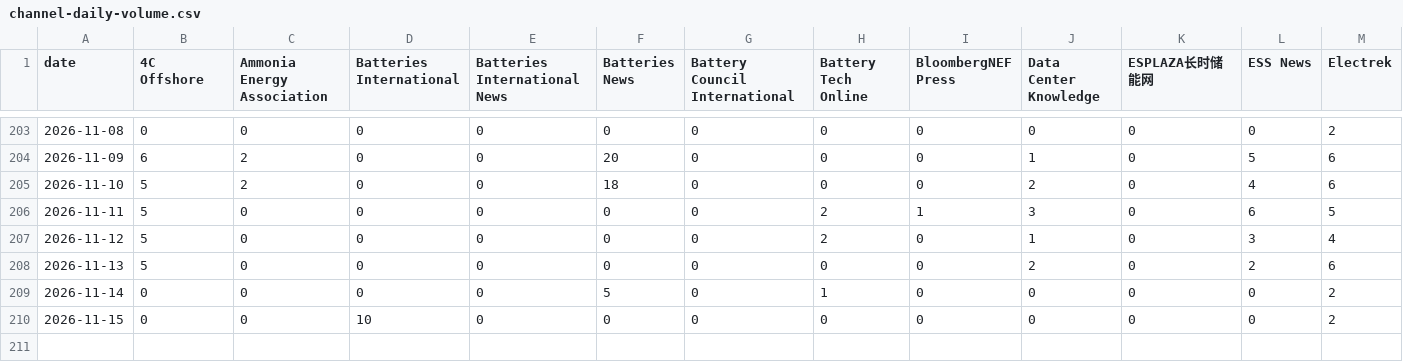
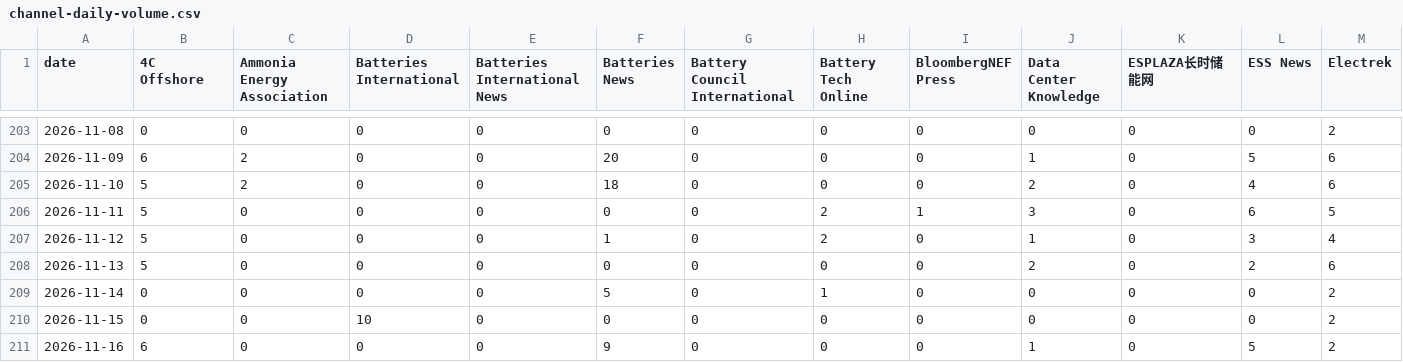
Before and after one commit to wodewoping-png/news-spider, a CSV file: logs/channel-daily-volume.csv, drawn as a sheet; only a part is shown, gaps mark what is left out; rows hold the shown columns only; the diff names each change by its address in the sheet, - before the commit and + after, or states it on an @@ line.

```diff
--- a/logs/channel-daily-volume.csv
+++ b/logs/channel-daily-volume.csv
-F207 (Batteries News): 0
+F207 (Batteries News): 1
+row 211: 2026-11-16 | 6 | 0 | 0 | 0 | 9 | 0 | 0 | 0 | 1 | 0 | 5 | 2
```
Also changed, not shown: logs/channel-operations.csv, logs/daily-collection-summary.csv, 13 other files.
